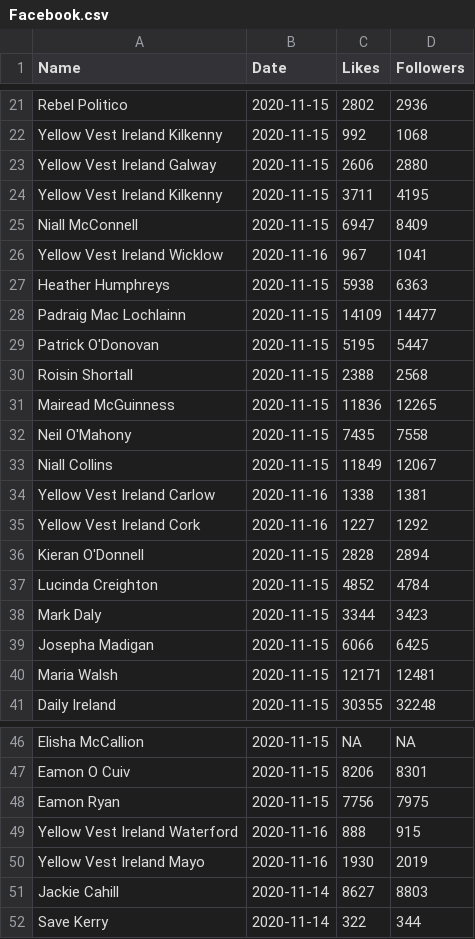
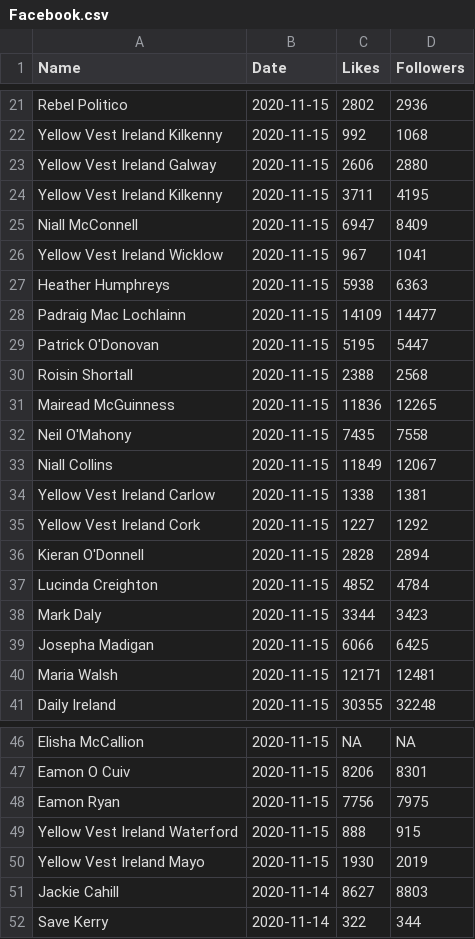
Before and after one commit to DragonflyStats/Projects, a CSV file: PoliSci/Facebook.csv, drawn as a sheet; only a part is shown, gaps mark what is left out.

Commit message:
Update Facebook.csv

```diff
--- a/PoliSci/Facebook.csv
+++ b/PoliSci/Facebook.csv
@@ -25,3 +25,3 @@ Yellow Vest Ireland Kilkenny,2020-11-15,3711,4195
 Niall McConnell,2020-11-15,6947,8409
-Yellow Vest Ireland Wicklow,2020-11-16,967,1041
+Yellow Vest Ireland Wicklow,2020-11-15,967,1041
 Heather Humphreys,2020-11-15,5938,6363
@@ -33,4 +33,4 @@ Neil O'Mahony,2020-11-15,7435,7558
 Niall Collins,2020-11-15,11849,12067
-Yellow Vest Ireland Carlow,2020-11-16,1338,1381
-Yellow Vest Ireland Cork,2020-11-16,1227,1292
+Yellow Vest Ireland Carlow,2020-11-15,1338,1381
+Yellow Vest Ireland Cork,2020-11-15,1227,1292
 Kieran O'Donnell,2020-11-15,2828,2894
@@ -48,4 +48,4 @@ Eamon O Cuiv,2020-11-15,8206,8301
 Eamon Ryan,2020-11-15,7756,7975
-Yellow Vest Ireland Waterford,2020-11-16,888,915
-Yellow Vest Ireland Mayo,2020-11-16,1930,2019
+Yellow Vest Ireland Waterford,2020-11-15,888,915
+Yellow Vest Ireland Mayo,2020-11-15,1930,2019
 Jackie Cahill,2020-11-14,8627,8803
```
